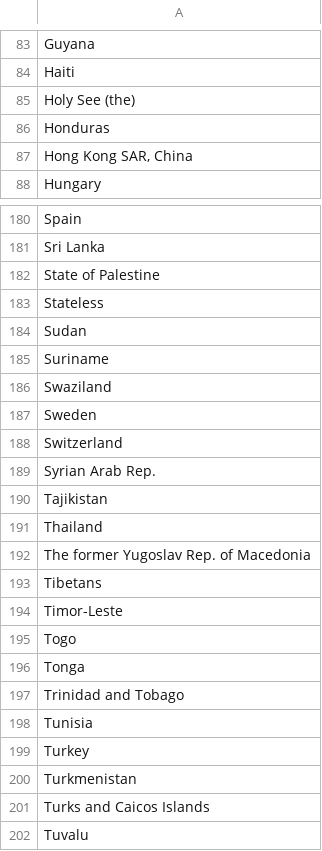
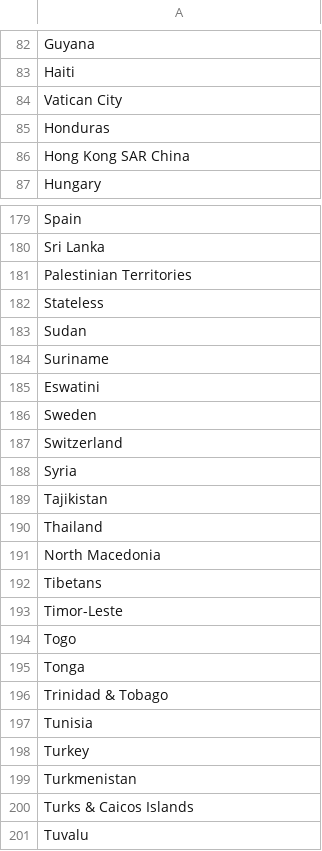
Before and after one commit to tomasnikov/MDACN, a CSV file: Final Project/Data/RefugeeCountries.csv, drawn as a sheet; only a part is shown, gaps mark what is left out; the diff covers the shown part only.

```diff
--- a/Final Project/Data/RefugeeCountries.csv
+++ b/Final Project/Data/RefugeeCountries.csv
@@ -84,5 +83,5 @@ Guyana
 Haiti
-Holy See (the)
+Vatican City
 Honduras
-"Hong Kong SAR, China"
+Hong Kong SAR China
 Hungary
@@ -181,3 +180,3 @@ Spain
 Sri Lanka
-State of Palestine
+Palestinian Territories
 Stateless
@@ -185,9 +184,9 @@ Sudan
 Suriname
-Swaziland
+Eswatini
 Sweden
 Switzerland
-Syrian Arab Rep.
+Syria
 Tajikistan
 Thailand
-The former Yugoslav Rep. of Macedonia
+North Macedonia
 Tibetans
@@ -196,3 +195,3 @@ Togo
 Tonga
-Trinidad and Tobago
+Trinidad & Tobago
 Tunisia
@@ -200,3 +199,3 @@ Turkey
 Turkmenistan
-Turks and Caicos Islands
+Turks & Caicos Islands
 Tuvalu
```
Also changed, not shown: 1 removed row and 28 edited cells elsewhere in this file, 1 other file.
